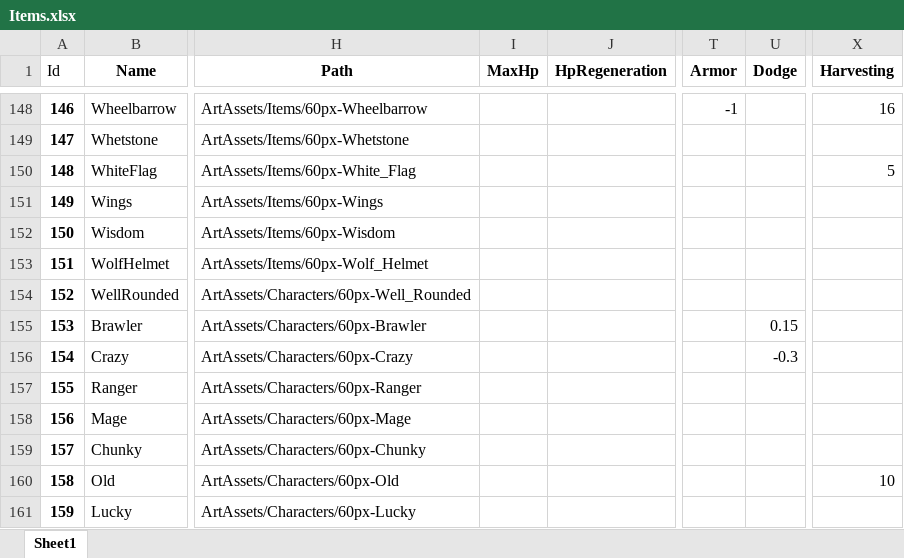
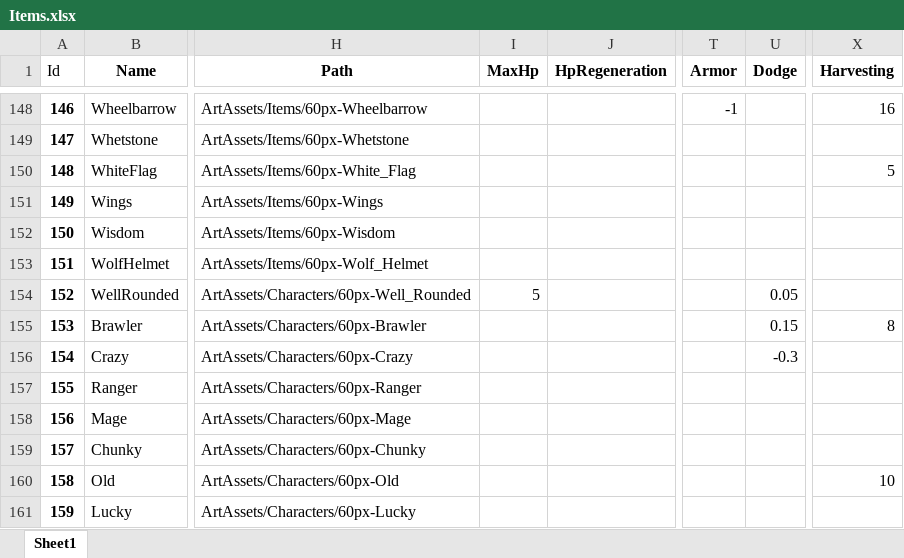
Before and after one commit to kigane/BrotatoM, an Excel workbook: Assets/Scripts/Python/Items.xlsx, sheet Sheet1, drawn as a sheet; only a part is shown, gaps mark what is left out; values as stored, in another font and other column widths than the file's, no borders; table styles not drawn; the diff names each change by its address in the sheet, - before the commit and + after, or states it on an @@ line.

```diff
--- a/Assets/Scripts/Python/Items.xlsx (sheet Sheet1)
+++ b/Assets/Scripts/Python/Items.xlsx (sheet Sheet1)
-I154 (MaxHp): (empty)
+I154 (MaxHp): 5
-U154 (Dodge): (empty)
+U154 (Dodge): 0.05
-X155 (Harvesting): (empty)
+X155 (Harvesting): 8
```
Also changed, not shown: 21 other files.
